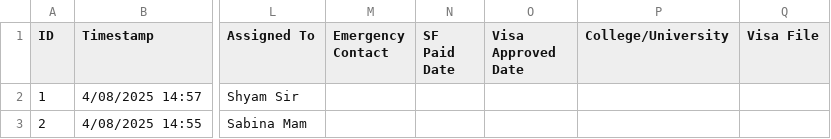
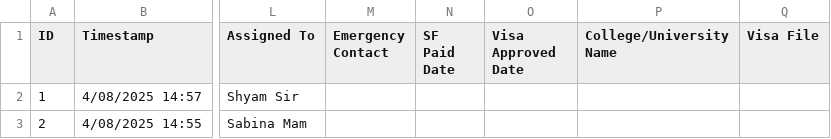
Before and after one commit to kcshikhar906/Pixar-Educational-Consultancy, a CSV file: scripts/students.csv, drawn as a sheet; only a part is shown, gaps mark what is left out; the diff names each change by its address in the sheet, - before the commit and + after, or states it on an @@ line.

```diff
--- a/scripts/students.csv
+++ b/scripts/students.csv
-P1: College/University
+P1: College/University Name
```
Also changed, not shown: 3 other files.
